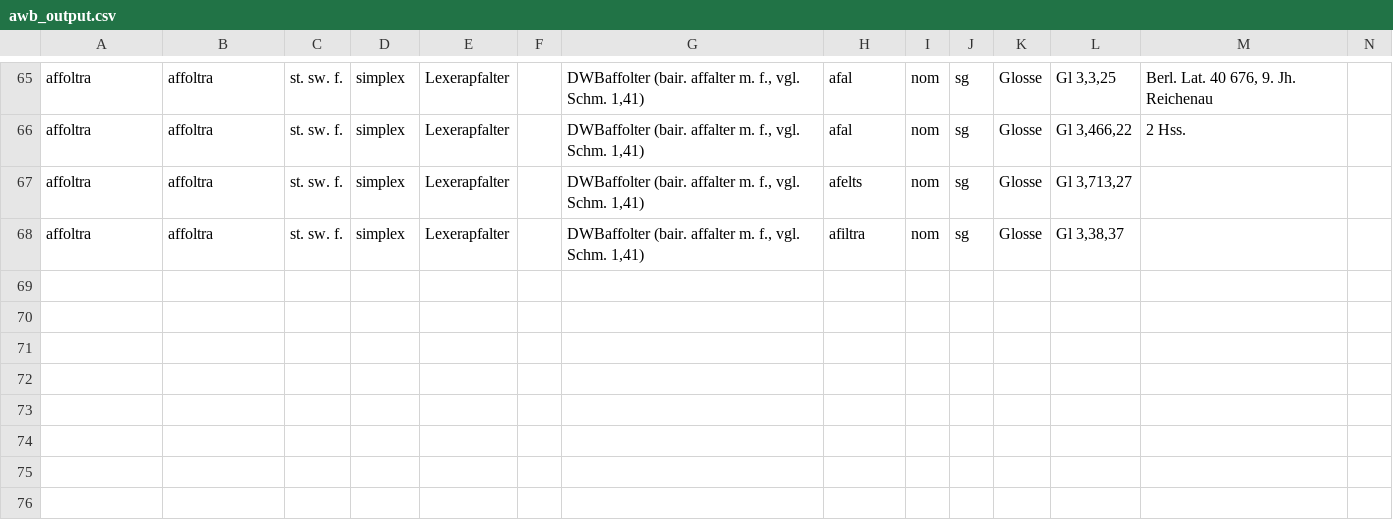
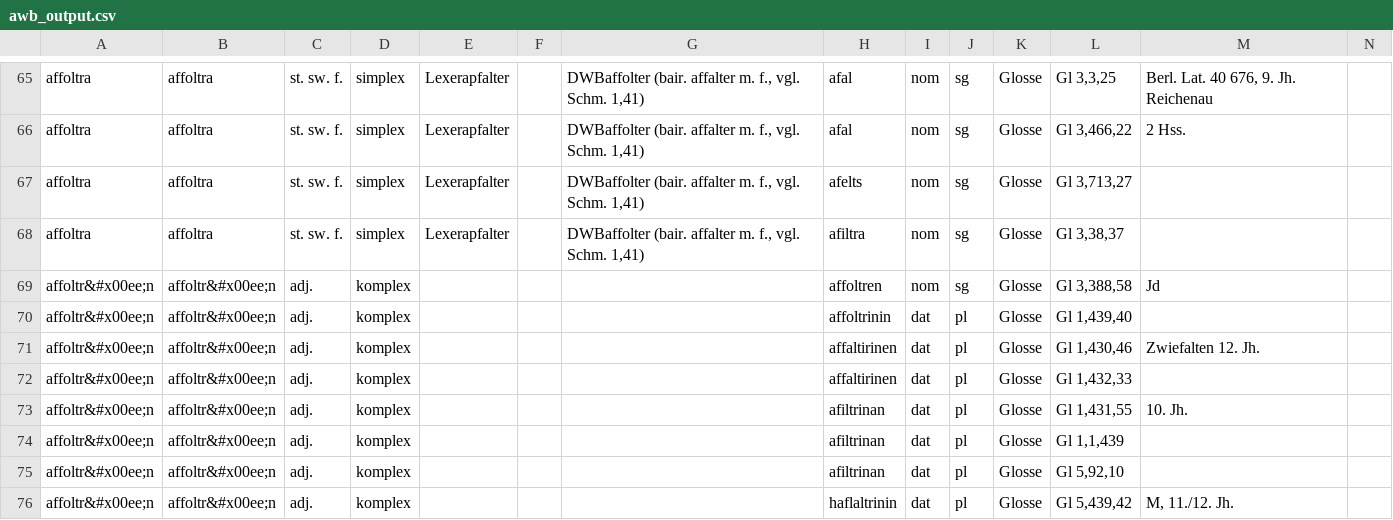
Before and after one commit to SwingKingTobi/old-high-german-dict-pdf-csv-converter, a CSV file: awb_output.csv, drawn as a sheet; only a part is shown, gaps mark what is left out.

```diff
--- a/awb_output.csv
+++ b/awb_output.csv
@@ -68 +68,9 @@ affoltra,affoltra,st. sw. f.,simplex,Lexerapfalter,,"DWBaffolter (bair. affalter
 affoltra,affoltra,st. sw. f.,simplex,Lexerapfalter,,"DWBaffolter (bair. affalter m. f., vgl. Schm. 1,41)",afiltra,nom,sg,Glosse,"Gl 3,38,37",,
+affoltr&#x00ee;n,affoltr&#x00ee;n,adj.,komplex,,,,affoltren,nom,sg,Glosse,"Gl 3,388,58",Jd,
+affoltr&#x00ee;n,affoltr&#x00ee;n,adj.,komplex,,,,affoltrinin,dat,pl,Glosse,"Gl 1,439,40",,
+affoltr&#x00ee;n,affoltr&#x00ee;n,adj.,komplex,,,,affaltirinen,dat,pl,Glosse,"Gl 1,430,46",Zwiefalten 12. Jh.,
+affoltr&#x00ee;n,affoltr&#x00ee;n,adj.,komplex,,,,affaltirinen,dat,pl,Glosse,"Gl 1,432,33",,
+affoltr&#x00ee;n,affoltr&#x00ee;n,adj.,komplex,,,,afiltrinan,dat,pl,Glosse,"Gl 1,431,55",10. Jh.,
+affoltr&#x00ee;n,affoltr&#x00ee;n,adj.,komplex,,,,afiltrinan,dat,pl,Glosse,"Gl 1,1,439",,
+affoltr&#x00ee;n,affoltr&#x00ee;n,adj.,komplex,,,,afiltrinan,dat,pl,Glosse,"Gl 5,92,10",,
+affoltr&#x00ee;n,affoltr&#x00ee;n,adj.,komplex,,,,haflaltrinin,dat,pl,Glosse,"Gl 5,439,42","M, 11./12. Jh.",
```
Also changed, not shown: 2 other files.
